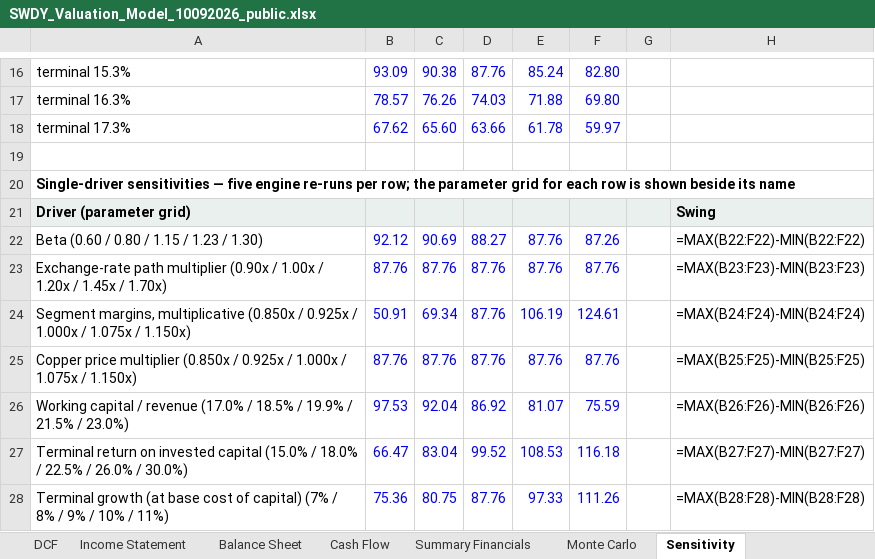
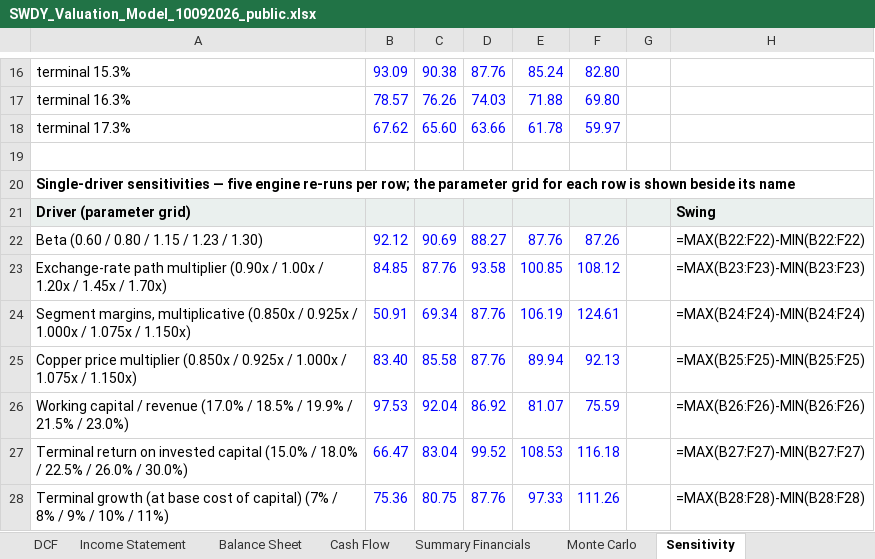
Before and after one commit to sherifomarsaleh/testahil, an Excel workbook: engine/swdy_study/SWDY_Valuation_Model_10092026_public.xlsx, sheet Sensitivity, drawn as a sheet; only a part is shown, gaps mark what is left out; values as stored, in another font and other column widths than the file's, no borders; formulas without a stored value are shown as written; the diff names each change by its address in the sheet, - before the commit and + after, or states it on an @@ line.

```diff
--- a/engine/swdy_study/SWDY_Valuation_Model_10092026_public.xlsx (sheet Sensitivity)
+++ b/engine/swdy_study/SWDY_Valuation_Model_10092026_public.xlsx (sheet Sensitivity)
-B23: 87.76
+B23: 84.85
-D23: 87.76
+D23: 93.58
-E23: 87.76
+E23: 100.85
-F23: 87.76
+F23: 108.12
-B25: 87.76
+B25: 83.40
-C25: 87.76
+C25: 85.58
-E25: 87.76
+E25: 89.94
-F25: 87.76
+F25: 92.13
```
Also changed, not shown: sheet Fundamental Valuation, sheet Summary, 12 other files.
